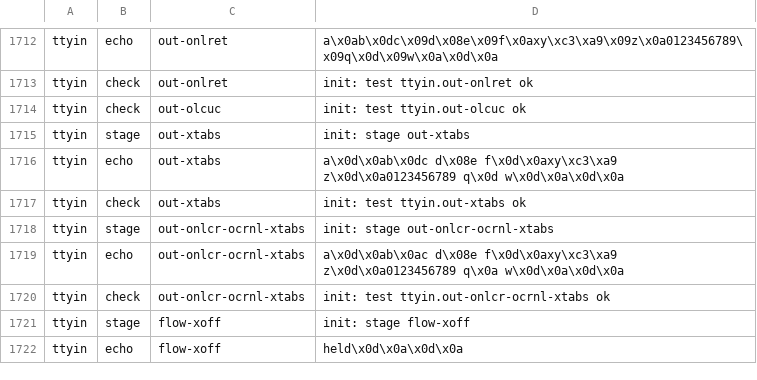
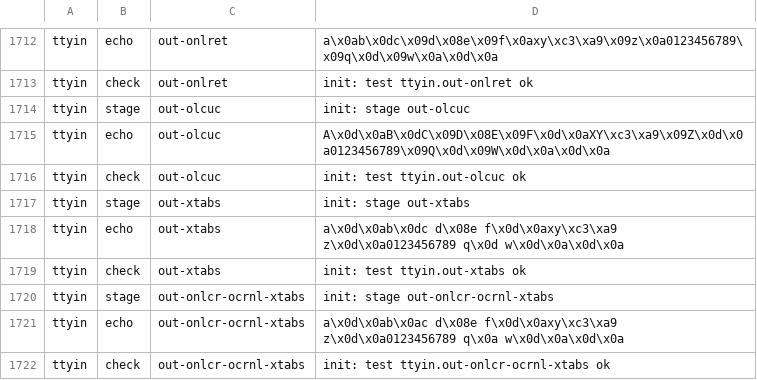
Before and after one commit to Big-Smarty/linux-rs, a TSV file: xtask/oracle/expected.tsv, drawn as a sheet; only a part is shown, gaps mark what is left out; the shorter side is filled out with more unchanged rows.

```diff
--- a/xtask/oracle/expected.tsv
+++ b/xtask/oracle/expected.tsv
@@ -1713,2 +1713,4 @@ ttyin	echo	out-onlret	a\x0ab\x0dc\x09d\x08e\x09f\x0axy\xc3\xa9\x09z\x0a012345678
 ttyin	check	out-onlret	init: test ttyin.out-onlret ok
+ttyin	stage	out-olcuc	init: stage out-olcuc
+ttyin	echo	out-olcuc	A\x0d\x0aB\x0dC\x09D\x08E\x09F\x0d\x0aXY\xc3\xa9\x09Z\x0d\x0a0123456789\x09Q\x0d\x09W\x0d\x0a\x0d\x0a
 ttyin	check	out-olcuc	init: test ttyin.out-olcuc ok
```
Also changed, not shown: 1 other file.
